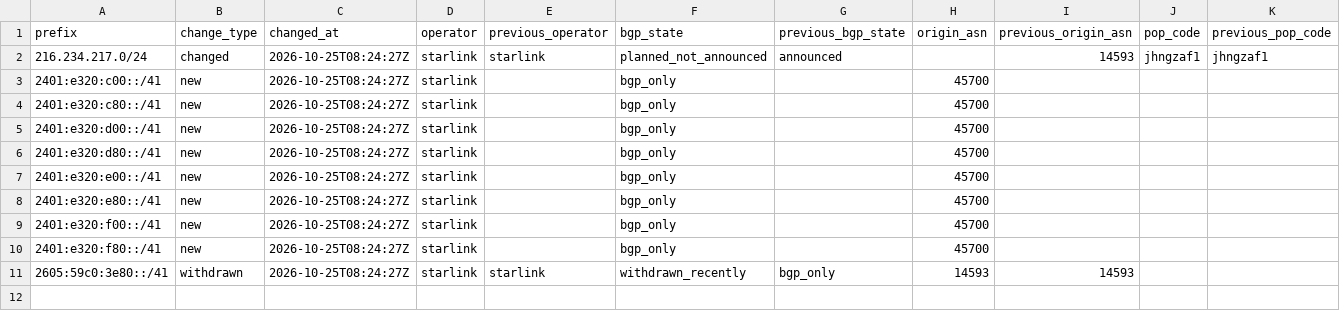
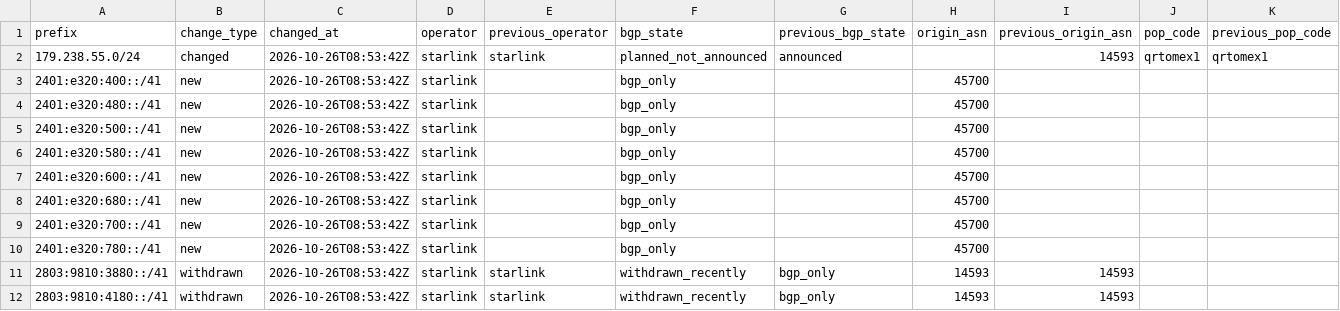
Before and after one commit to ipanalytics/Sat-geoip, a CSV file: outputs/prefix-changes.csv, drawn as a sheet; only a part is shown; removed rows and columns are numbered as before the commit, all else as after; rows hold the shown columns only; the diff names each change by its address in the sheet, - before the commit and + after, or states it on an @@ line.

```diff
--- a/outputs/prefix-changes.csv
+++ b/outputs/prefix-changes.csv
-row 2: 216.234.217.0/24 | changed | 2026-10-25T08:24:27Z | starlink | starlink | planned_not_announced | announced |  | 14593 | jhngzaf1 | jhngzaf1
+row 2: 179.238.55.0/24 | changed | 2026-10-26T08:53:42Z | starlink | starlink | planned_not_announced | announced |  | 14593 | qrtomex1 | qrtomex1
-A3 (prefix): 2401:e320:c00::/41
+A3 (prefix): 2401:e320:400::/41
-C3:C11 (changed_at): 2026-10-25T08:24:27Z
+C3:C11 (changed_at): 2026-10-26T08:53:42Z
-A4 (prefix): 2401:e320:c80::/41
+A4 (prefix): 2401:e320:480::/41
-A5 (prefix): 2401:e320:d00::/41
+A5 (prefix): 2401:e320:500::/41
-A6 (prefix): 2401:e320:d80::/41
+A6 (prefix): 2401:e320:580::/41
-A7 (prefix): 2401:e320:e00::/41
+A7 (prefix): 2401:e320:600::/41
-A8 (prefix): 2401:e320:e80::/41
+A8 (prefix): 2401:e320:680::/41
-A9 (prefix): 2401:e320:f00::/41
+A9 (prefix): 2401:e320:700::/41
-A10 (prefix): 2401:e320:f80::/41
+A10 (prefix): 2401:e320:780::/41
-A11 (prefix): 2605:59c0:3e80::/41
+A11 (prefix): 2803:9810:3880::/41
+row 12: 2803:9810:4180::/41 | withdrawn | 2026-10-26T08:53:42Z | starlink | starlink | withdrawn_recently | bgp_only | 14593 | 14593
```
Also changed, not shown: outputs/starlink-geoip-vs-bgp.csv, 9 other files.
